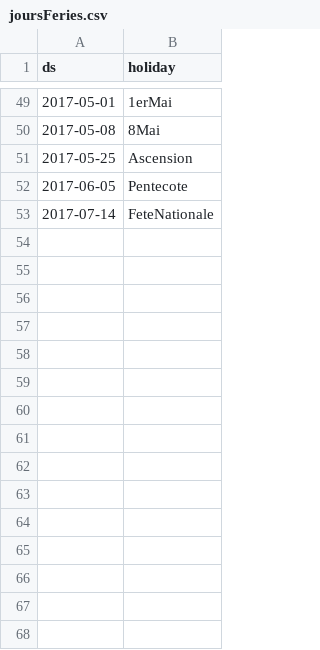
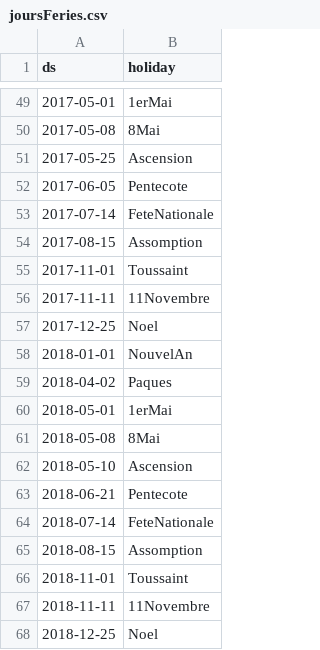
Before and after one commit to marota/TP_Formation_Conso_MachineLearning, a CSV file: data/joursFeries.csv, drawn as a sheet; only a part is shown, gaps mark what is left out.

Commit message:
maj jours feries

```diff
--- a/data/joursFeries.csv
+++ b/data/joursFeries.csv
@@ -53 +53,16 @@ ds;holiday
 2017-07-14;FeteNationale
+2017-08-15;Assomption
+2017-11-01;Toussaint
+2017-11-11;11Novembre
+2017-12-25;Noel
+2018-01-01;NouvelAn
+2018-04-02;Paques
+2018-05-01;1erMai
+2018-05-08;8Mai
+2018-05-10;Ascension
+2018-06-21;Pentecote
+2018-07-14;FeteNationale
+2018-08-15;Assomption
+2018-11-01;Toussaint
+2018-11-11;11Novembre
+2018-12-25;Noel
```
